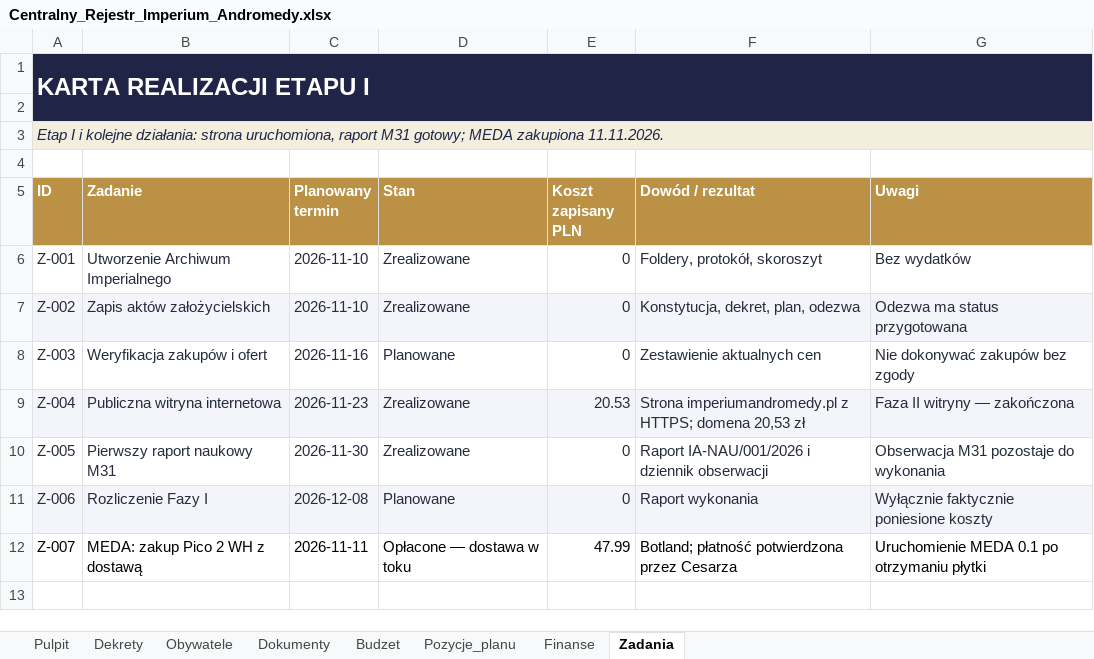
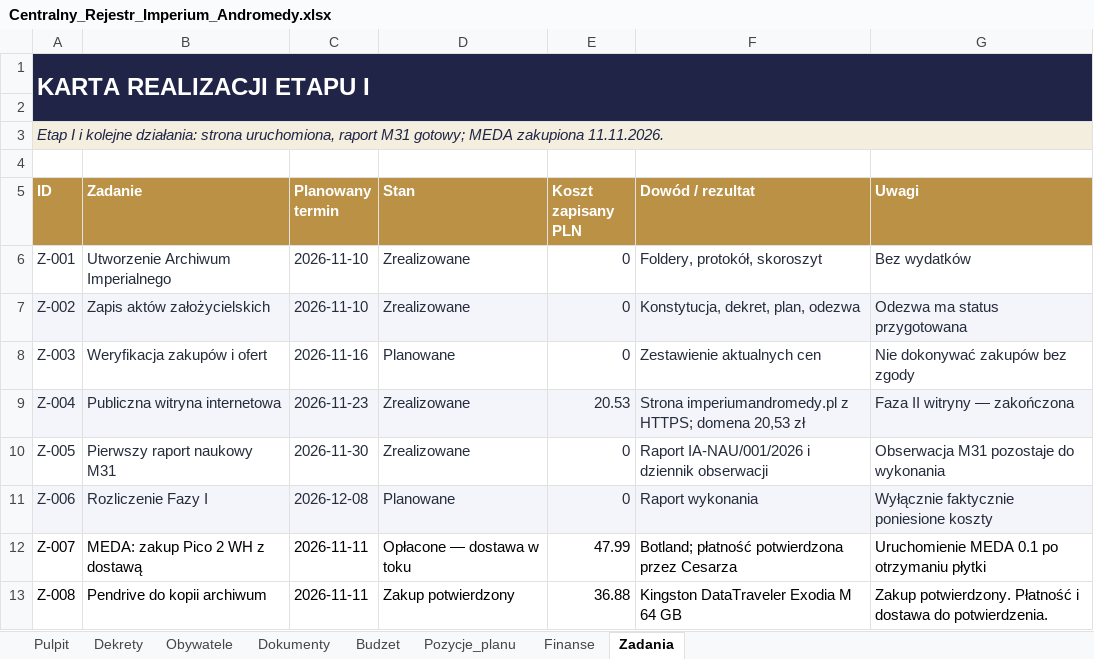
Before and after one commit to xprymar/imperium-andromedy, an Excel workbook: dokumenty/Centralny_Rejestr_Imperium_Andromedy.xlsx, sheet Zadania, drawn as a sheet; values as stored, in another font and other column widths than the file's, no borders; the diff names each change by its address in the sheet, - before the commit and + after, or states it on an @@ line.

Commit message:
Uzgodnij dokumenty Skarbu z zakupem pendrive’a

```diff
--- a/dokumenty/Centralny_Rejestr_Imperium_Andromedy.xlsx (sheet Zadania)
+++ b/dokumenty/Centralny_Rejestr_Imperium_Andromedy.xlsx (sheet Zadania)
+row 13: Z-008 | Pendrive do kopii archiwum | 2026-11-11 | Zakup potwierdzony | 36.88 | Kingston DataTraveler Exodia M 64 GB | Zakup potwierdzony. Płatność i dostawa do potwierdzenia.
```
Also changed, not shown: sheet Pulpit, sheet Dokumenty, sheet Finanse, sheet Budzet, sheet Pozycje_planu, 5 other files.
